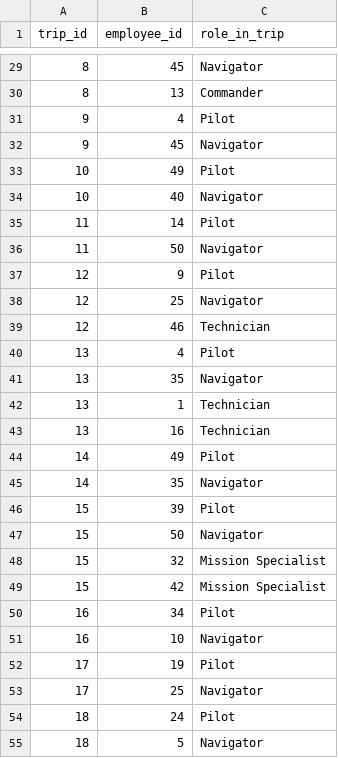
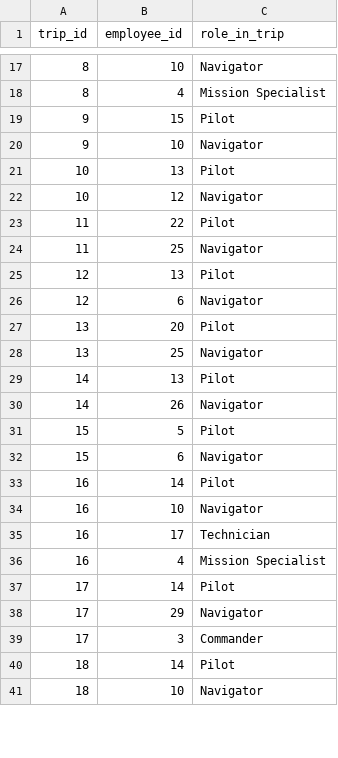
Before and after one commit to werojskz/space_database, a CSV file: trip_employees.csv, drawn as a sheet; only a part is shown, gaps mark what is left out; the diff covers the shown part only.

```diff
--- a/trip_employees.csv
+++ b/trip_employees.csv
@@ -29,27 +17,25 @@ trip_id,employee_id,role_in_trip
-8,45,Navigator
-8,13,Commander
-9,4,Pilot
-9,45,Navigator
-10,49,Pilot
-10,40,Navigator
-11,14,Pilot
-11,50,Navigator
-12,9,Pilot
-12,25,Navigator
-12,46,Technician
-13,4,Pilot
-13,35,Navigator
-13,1,Technician
-13,16,Technician
-14,49,Pilot
-14,35,Navigator
-15,39,Pilot
-15,50,Navigator
-15,32,Mission Specialist
-15,42,Mission Specialist
-16,34,Pilot
+8,10,Navigator
+8,4,Mission Specialist
+9,15,Pilot
+9,10,Navigator
+10,13,Pilot
+10,12,Navigator
+11,22,Pilot
+11,25,Navigator
+12,13,Pilot
+12,6,Navigator
+13,20,Pilot
+13,25,Navigator
+14,13,Pilot
+14,26,Navigator
+15,5,Pilot
+15,6,Navigator
+16,14,Pilot
 16,10,Navigator
-17,19,Pilot
-17,25,Navigator
-18,24,Pilot
-18,5,Navigator
+16,17,Technician
+16,4,Mission Specialist
+17,14,Pilot
+17,29,Navigator
+17,3,Commander
+18,14,Pilot
+18,10,Navigator
```
Also changed, not shown: 10 added rows, 14 removed rows and 52 edited cells elsewhere in this file, bookings_generated.csv, costs.csv, 11 other files.
